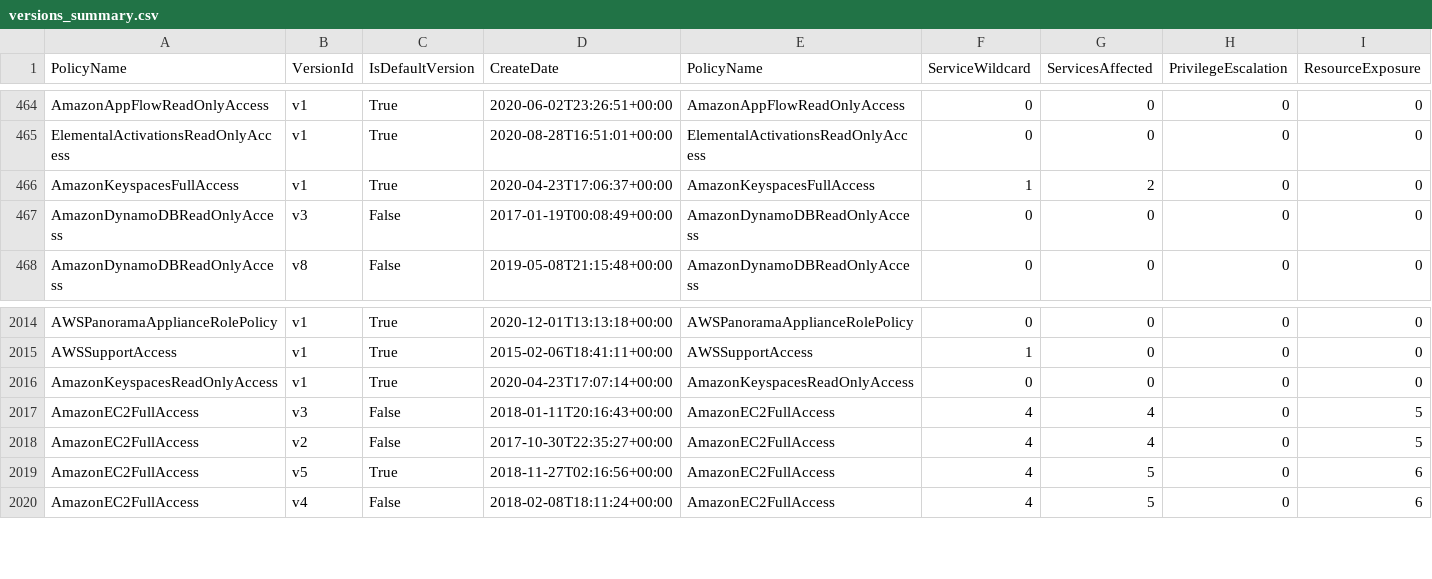
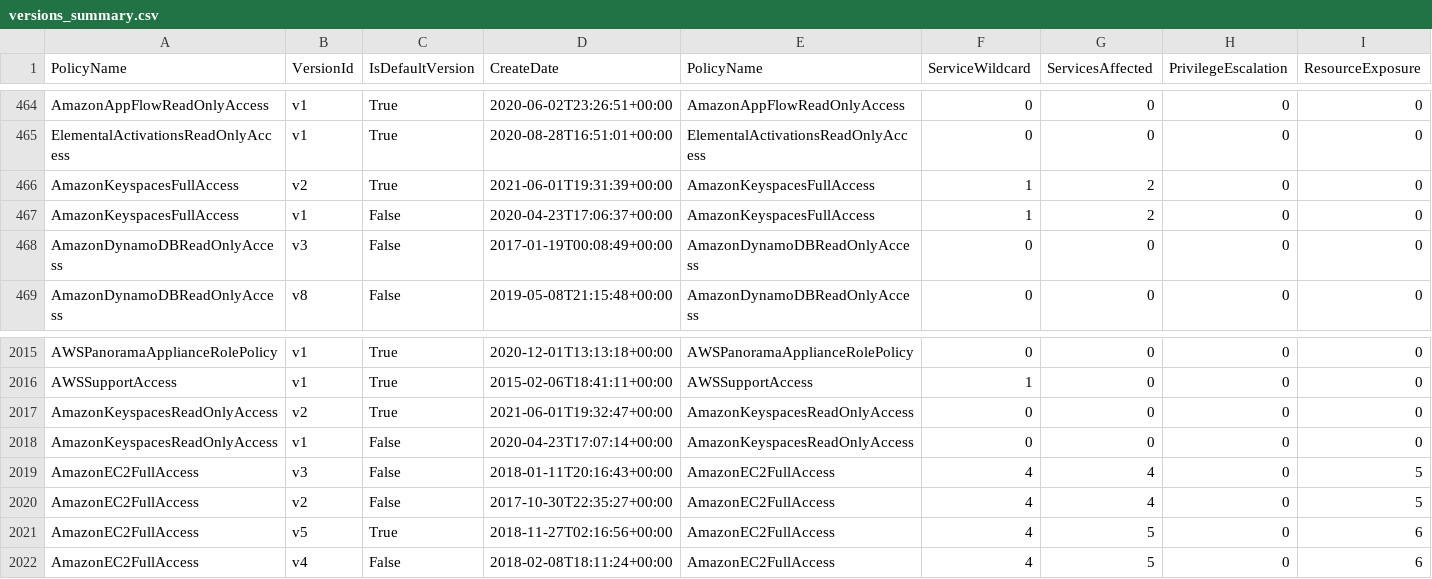
Before and after one commit to tenchi-security/camp, a CSV file: versions_summary.csv, drawn as a sheet; only a part is shown, gaps mark what is left out; addresses are those after the commit; rows hold the shown columns only; the diff names each change by its address in the sheet, - before the commit and + after, or states it on an @@ line.

```diff
--- a/versions_summary.csv
+++ b/versions_summary.csv
+row 466: AmazonKeyspacesFullAccess | v2 | True | 2021-06-01T19:31:39+00:00 | AmazonKeyspacesFullAccess | 1 | 2 | 0 | 0
-C467 (IsDefaultVersion): True
+C467 (IsDefaultVersion): False
+row 2017: AmazonKeyspacesReadOnlyAccess | v2 | True | 2021-06-01T19:32:47+00:00 | AmazonKeyspacesReadOnlyAccess | 0 | 0 | 0 | 0
-C2018 (IsDefaultVersion): True
+C2018 (IsDefaultVersion): False
```
Also changed, not shown: 10 other files.
